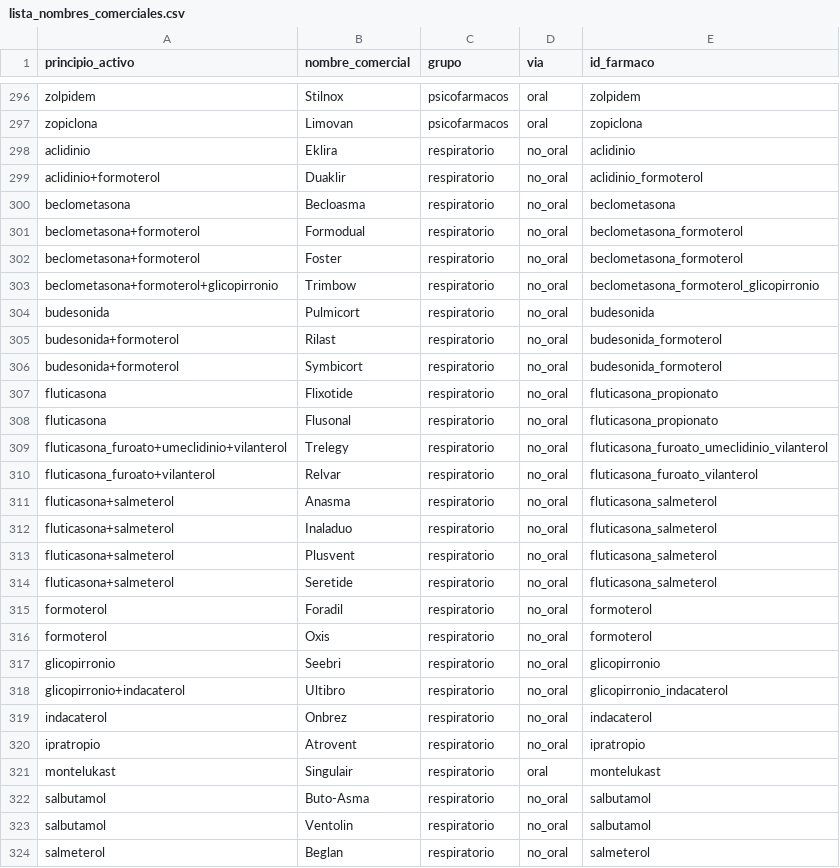
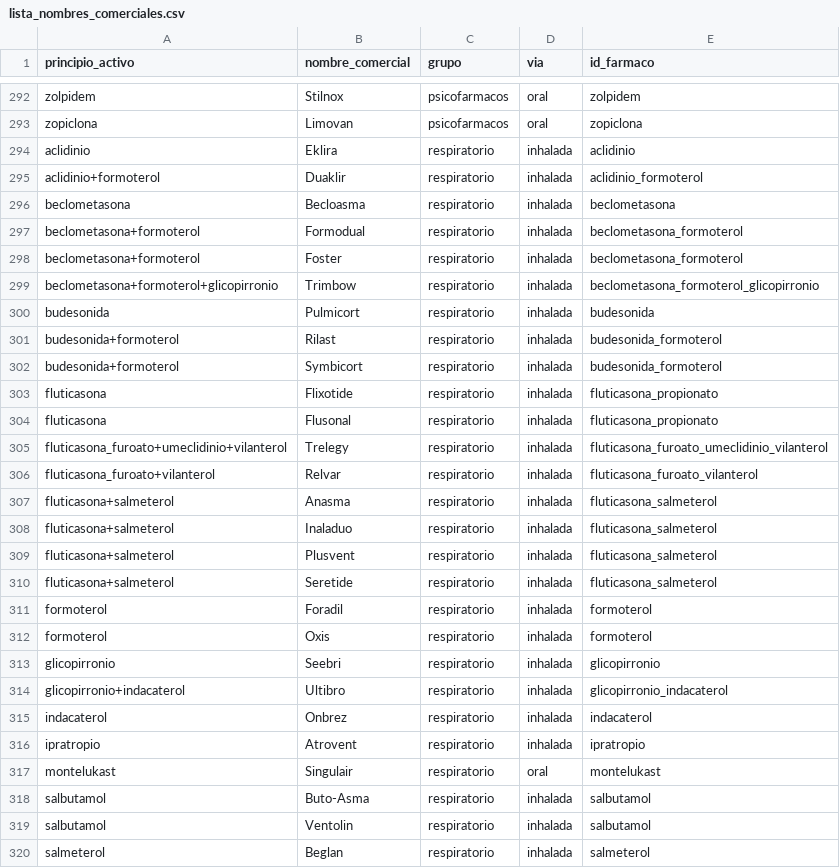
Before and after one commit to fernigear-spec/preanestesia, a CSV file: docs/lista_nombres_comerciales.csv, drawn as a sheet; only a part is shown, gaps mark what is left out; the diff covers the shown part only.

```diff
--- a/docs/lista_nombres_comerciales.csv
+++ b/docs/lista_nombres_comerciales.csv
@@ -297,28 +293,28 @@ zolpidem;Stilnox;psicofarmacos;oral;zolpidem
 zopiclona;Limovan;psicofarmacos;oral;zopiclona
-aclidinio;Eklira;respiratorio;no_oral;aclidinio
-aclidinio+formoterol;Duaklir;respiratorio;no_oral;aclidinio_formoterol
-beclometasona;Becloasma;respiratorio;no_oral;beclometasona
-beclometasona+formoterol;Formodual;respiratorio;no_oral;beclometasona_formoterol
-beclometasona+formoterol;Foster;respiratorio;no_oral;beclometasona_formoterol
-beclometasona+formoterol+glicopirronio;Trimbow;respiratorio;no_oral;beclometasona_formoterol_glicopirronio
-budesonida;Pulmicort;respiratorio;no_oral;budesonida
-budesonida+formoterol;Rilast;respiratorio;no_oral;budesonida_formoterol
-budesonida+formoterol;Symbicort;respiratorio;no_oral;budesonida_formoterol
-fluticasona;Flixotide;respiratorio;no_oral;fluticasona_propionato
-fluticasona;Flusonal;respiratorio;no_oral;fluticasona_propionato
-fluticasona_furoato+umeclidinio+vilanterol;Trelegy;respiratorio;no_oral;fluticasona_furoato_umeclidinio_vilanterol
-fluticasona_furoato+vilanterol;Relvar;respiratorio;no_oral;fluticasona_furoato_vilanterol
-fluticasona+salmeterol;Anasma;respiratorio;no_oral;fluticasona_salmeterol
-fluticasona+salmeterol;Inaladuo;respiratorio;no_oral;fluticasona_salmeterol
-fluticasona+salmeterol;Plusvent;respiratorio;no_oral;fluticasona_salmeterol
-fluticasona+salmeterol;Seretide;respiratorio;no_oral;fluticasona_salmeterol
-formoterol;Foradil;respiratorio;no_oral;formoterol
-formoterol;Oxis;respiratorio;no_oral;formoterol
-glicopirronio;Seebri;respiratorio;no_oral;glicopirronio
-glicopirronio+indacaterol;Ultibro;respiratorio;no_oral;glicopirronio_indacaterol
-indacaterol;Onbrez;respiratorio;no_oral;indacaterol
-ipratropio;Atrovent;respiratorio;no_oral;ipratropio
+aclidinio;Eklira;respiratorio;inhalada;aclidinio
+aclidinio+formoterol;Duaklir;respiratorio;inhalada;aclidinio_formoterol
+beclometasona;Becloasma;respiratorio;inhalada;beclometasona
+beclometasona+formoterol;Formodual;respiratorio;inhalada;beclometasona_formoterol
+beclometasona+formoterol;Foster;respiratorio;inhalada;beclometasona_formoterol
+beclometasona+formoterol+glicopirronio;Trimbow;respiratorio;inhalada;beclometasona_formoterol_glicopirronio
+budesonida;Pulmicort;respiratorio;inhalada;budesonida
+budesonida+formoterol;Rilast;respiratorio;inhalada;budesonida_formoterol
+budesonida+formoterol;Symbicort;respiratorio;inhalada;budesonida_formoterol
+fluticasona;Flixotide;respiratorio;inhalada;fluticasona_propionato
+fluticasona;Flusonal;respiratorio;inhalada;fluticasona_propionato
+fluticasona_furoato+umeclidinio+vilanterol;Trelegy;respiratorio;inhalada;fluticasona_furoato_umeclidinio_vilanterol
+fluticasona_furoato+vilanterol;Relvar;respiratorio;inhalada;fluticasona_furoato_vilanterol
+fluticasona+salmeterol;Anasma;respiratorio;inhalada;fluticasona_salmeterol
+fluticasona+salmeterol;Inaladuo;respiratorio;inhalada;fluticasona_salmeterol
+fluticasona+salmeterol;Plusvent;respiratorio;inhalada;fluticasona_salmeterol
+fluticasona+salmeterol;Seretide;respiratorio;inhalada;fluticasona_salmeterol
+formoterol;Foradil;respiratorio;inhalada;formoterol
+formoterol;Oxis;respiratorio;inhalada;formoterol
+glicopirronio;Seebri;respiratorio;inhalada;glicopirronio
+glicopirronio+indacaterol;Ultibro;respiratorio;inhalada;glicopirronio_indacaterol
+indacaterol;Onbrez;respiratorio;inhalada;indacaterol
+ipratropio;Atrovent;respiratorio;inhalada;ipratropio
 montelukast;Singulair;respiratorio;oral;montelukast
-salbutamol;Buto-Asma;respiratorio;no_oral;salbutamol
-salbutamol;Ventolin;respiratorio;no_oral;salbutamol
-salmeterol;Beglan;respiratorio;no_oral;salmeterol
+salbutamol;Buto-Asma;respiratorio;inhalada;salbutamol
+salbutamol;Ventolin;respiratorio;inhalada;salbutamol
+salmeterol;Beglan;respiratorio;inhalada;salmeterol
```
Also changed, not shown: 1 added row, 5 removed rows and 93 edited cells elsewhere in this file, docs/cotejo_nombres_comerciales_CIMA_2026-09-30.csv, 29 other files.
